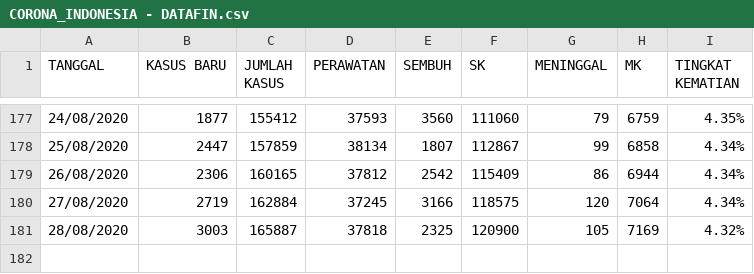
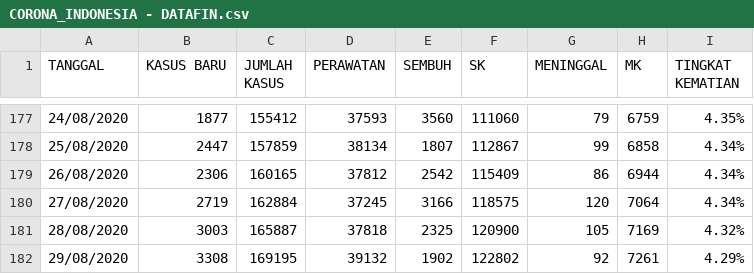
Before and after one commit to medianakbar/covid19kaltim, a CSV file: KALTIM/CORONA_INDONESIA - DATAFIN.csv, drawn as a sheet; only a part is shown, gaps mark what is left out.

```diff
--- a/KALTIM/CORONA_INDONESIA - DATAFIN.csv
+++ b/KALTIM/CORONA_INDONESIA - DATAFIN.csv
@@ -181 +181,2 @@ TANGGAL,KASUS BARU,JUMLAH KASUS,PERAWATAN,SEMBUH,SK,MENINGGAL,MK,TINGKAT KEMATIA
 28/08/2020,3003,165887,37818,2325,120900,105,7169,4.32%
+29/08/2020,3308,169195,39132,1902,122802,92,7261,4.29%
```
Also changed, not shown: KALTIM/CORONA_INDONESIA - HEATMAP_KALTIM.csv, KALTIM/CORONA_INDONESIA - KALTIM.csv, 2 other files.
